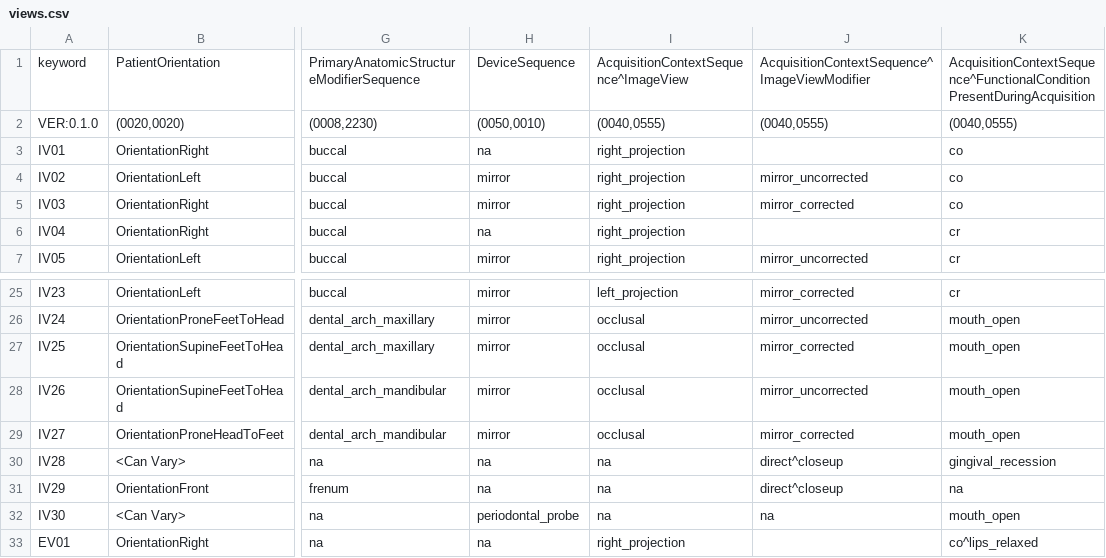
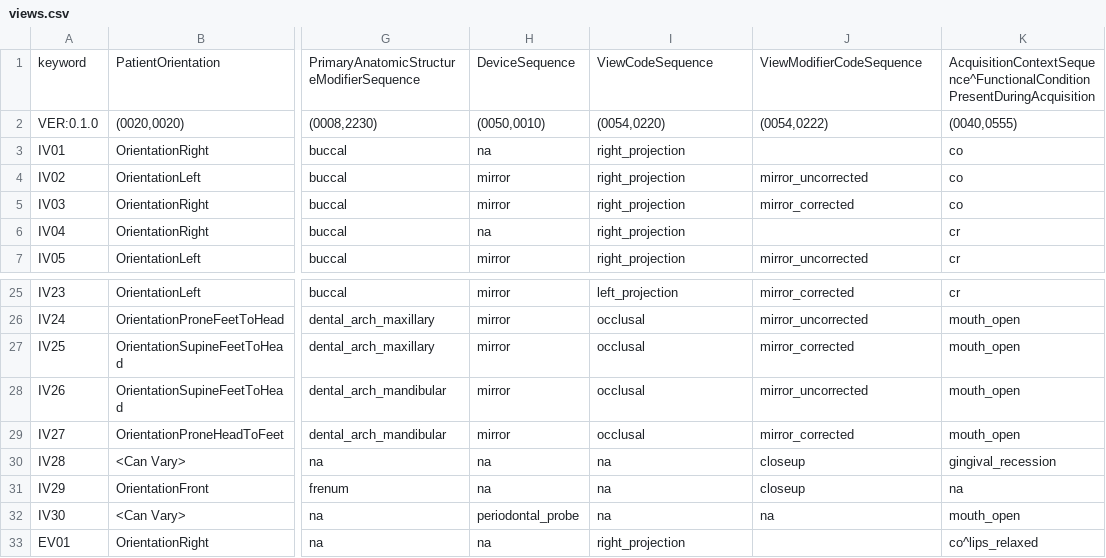
Before and after one commit to open-ortho/dent-oip, a CSV file: source/tables/views.csv, drawn as a sheet; only a part is shown, gaps mark what is left out; the diff names each change by its address in the sheet, - before the commit and + after, or states it on an @@ line.

Commit message:
change from Acquisition context to Image Code Seq.

```diff
--- a/source/tables/views.csv
+++ b/source/tables/views.csv
-I1: AcquisitionContextSequence^ImageView
+I1: ViewCodeSequence
-J1: AcquisitionContextSequence^ImageViewModifier
+J1: ViewModifierCodeSequence
-I2: (0040,0555)
+I2: (0054,0220)
-J2: (0040,0555)
+J2: (0054,0222)
-J30:J31: direct^closeup
+J30:J31: closeup
```
